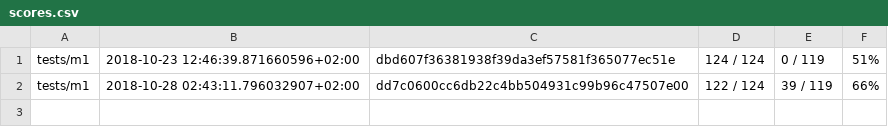
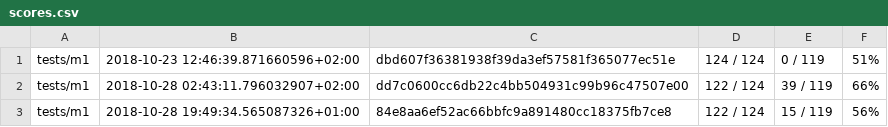
Before and after one commit to Dioctobot/compilation-m1-2018, a CSV file: log/scores.csv, drawn as a sheet; the diff names each change by its address in the sheet, - before the commit and + after, or states it on an @@ line.

Commit message:
flapivor: Test. [IGNORE]

```diff
--- a/log/scores.csv
+++ b/log/scores.csv
+row 3: tests/m1 | 2018-10-28 19:49:34.565087326+01:00 | 84e8aa6ef52ac66bbfc9a891480cc18375fb7ce8 | 122 / 124 | 15 / 119 | 56%
```
Also changed, not shown: 1 other file.
